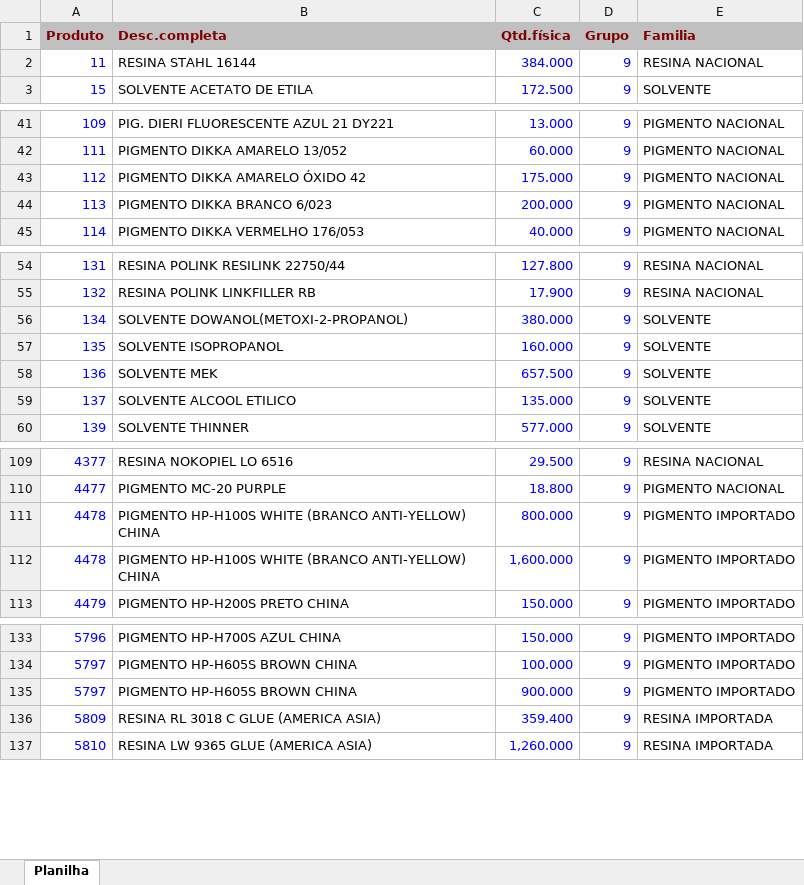
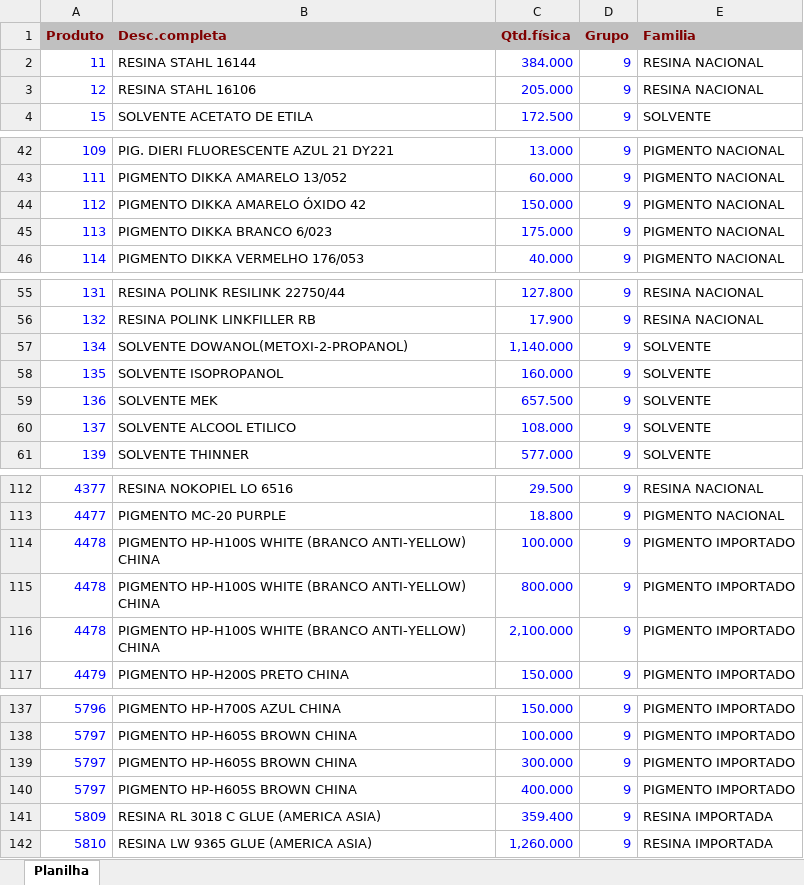
Before and after one commit to afbertuolsmart/QUIMICOS-ANALISE, an Excel workbook: data-source/ESTOQUEQUIMICOS.xlsx, sheet Planilha, drawn as a sheet; only a part is shown, gaps mark what is left out; values as stored, in another font and other column widths than the file's, no borders; addresses are those after the commit; the diff covers the shown part only; the diff names each change by its address in the sheet, - before the commit and + after, or states it on an @@ line.

```diff
--- a/data-source/ESTOQUEQUIMICOS.xlsx (sheet Planilha)
+++ b/data-source/ESTOQUEQUIMICOS.xlsx (sheet Planilha)
+row 3: 12 | RESINA STAHL 16106 | 205.000 | 9 | RESINA NACIONAL
-C44 (Qtd.física): 175.000
+C44 (Qtd.física): 150.000
-C45 (Qtd.física): 200.000
+C45 (Qtd.física): 175.000
-C57 (Qtd.física): 380.000
+C57 (Qtd.física): 1,140.000
-C60 (Qtd.física): 135.000
+C60 (Qtd.física): 108.000
+row 114: 4478 | PIGMENTO HP-H100S WHITE (BRANCO ANTI-YELLOW) CHINA | 100.000 | 9 | PIGMENTO IMPORTADO
-C116 (Qtd.física): 1,600.000
+C116 (Qtd.física): 2,100.000
-C139 (Qtd.física): 900.000
+C139 (Qtd.física): 300.000
+row 140: 5797 | PIGMENTO HP-H605S BROWN CHINA | 400.000 | 9 | PIGMENTO IMPORTADO
```
Also changed, not shown: 4 added rows, 3 removed rows and 9 edited cells elsewhere in this sheet, data-source/COMPRAQUIMICOSPARAGUAI.xlsx, data-source/COMPRASQUIMICOS.xlsx, 7 other files.
